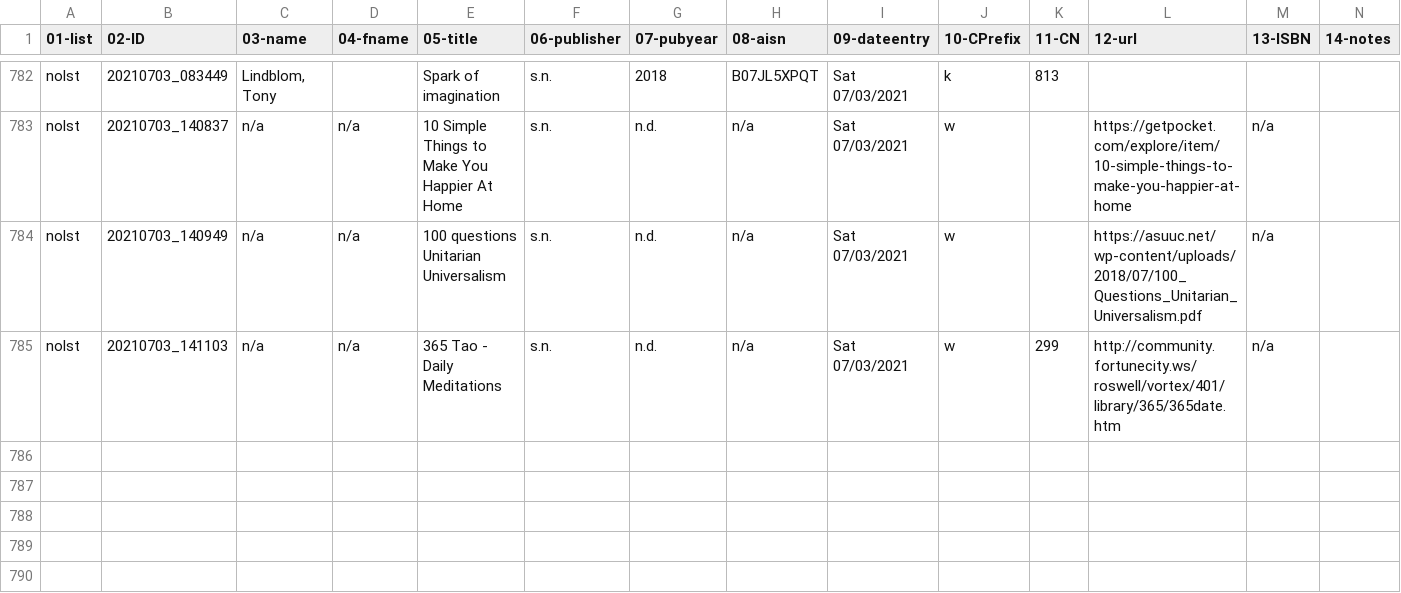
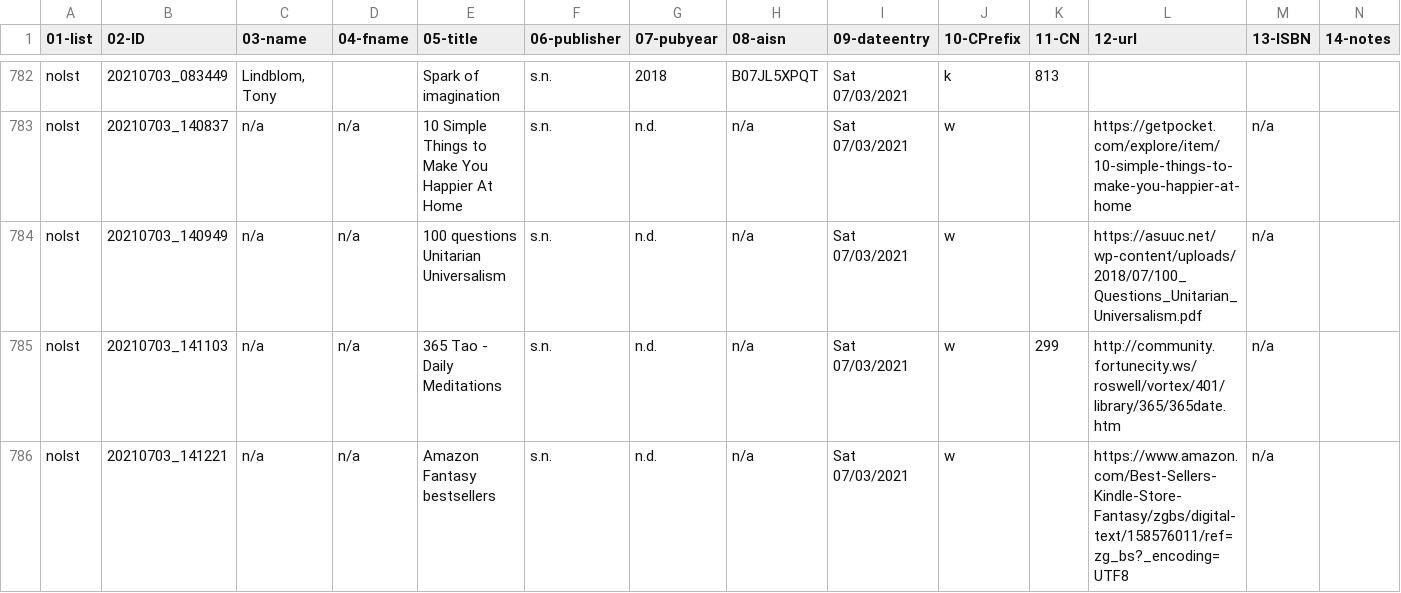
Before and after one commit to justinleetyler/justinleetyler.github.io, a CSV file: database.csv, drawn as a sheet; only a part is shown, gaps mark what is left out; rows hold the shown columns only; the diff names each change by its address in the sheet, - before the commit and + after, or states it on an @@ line.

Commit message:
'updated'

```diff
--- a/database.csv
+++ b/database.csv
+row 786: nolst | 20210703_141221 | n/a | n/a | Amazon Fantasy bestsellers | s.n. | n.d. | n/a | Sat 07/03/2021 | w |  | https://www.amazon.com/Best-Sellers-Kindle-Store-Fantasy/zgbs/digital-text/158576011/ref=zg_bs?_encoding=UTF8 | n/a
```
